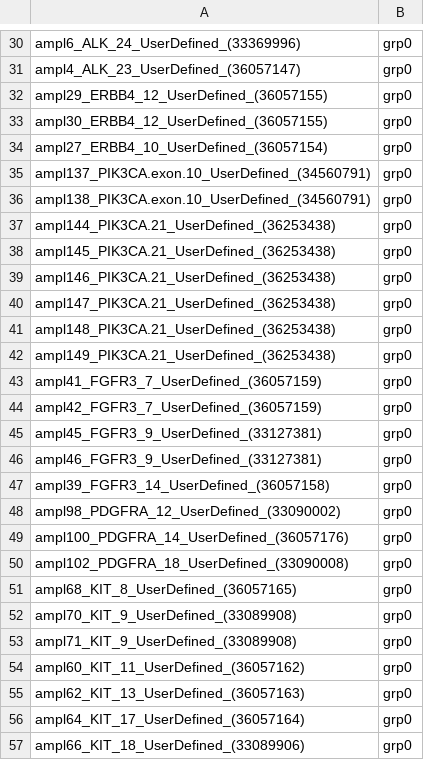
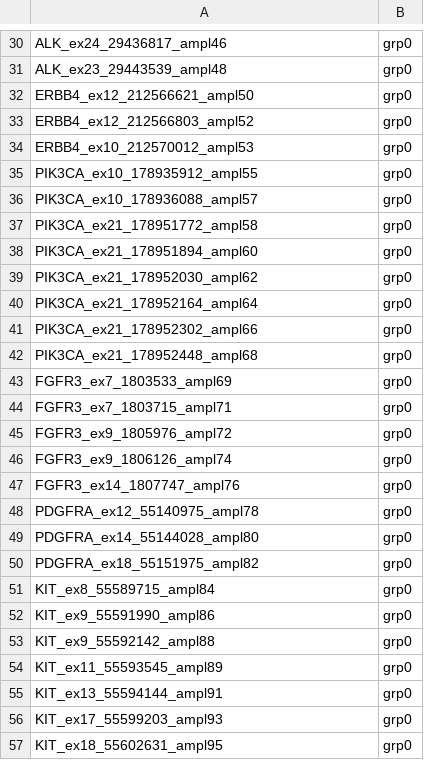
Before and after one commit to bialimed/AnaCore, a TSV file: ressources/amplicon_design/INCa_V1/GRCh37/libB/nonOverlappingGroups.tsv, drawn as a sheet; only a part is shown, gaps mark what is left out; the diff covers the shown part only; the diff names each change by its address in the sheet, - before the commit and + after, or states it on an @@ line.

Commit message:
Add exon index in amplicon name for INCa-V1 panel.

```diff
--- a/ressources/amplicon_design/INCa_V1/GRCh37/libB/nonOverlappingGroups.tsv
+++ b/ressources/amplicon_design/INCa_V1/GRCh37/libB/nonOverlappingGroups.tsv
-A30: ampl6_ALK_24_UserDefined_(33369996)
+A30: ALK_ex24_29436817_ampl46
-A31: ampl4_ALK_23_UserDefined_(36057147)
+A31: ALK_ex23_29443539_ampl48
-A32: ampl29_ERBB4_12_UserDefined_(36057155)
+A32: ERBB4_ex12_212566621_ampl50
-A33: ampl30_ERBB4_12_UserDefined_(36057155)
+A33: ERBB4_ex12_212566803_ampl52
-A34: ampl27_ERBB4_10_UserDefined_(36057154)
+A34: ERBB4_ex10_212570012_ampl53
-A35: ampl137_PIK3CA.exon.10_UserDefined_(34560791)
+A35: PIK3CA_ex10_178935912_ampl55
-A36: ampl138_PIK3CA.exon.10_UserDefined_(34560791)
+A36: PIK3CA_ex10_178936088_ampl57
-A37: ampl144_PIK3CA.21_UserDefined_(36253438)
+A37: PIK3CA_ex21_178951772_ampl58
-A38: ampl145_PIK3CA.21_UserDefined_(36253438)
+A38: PIK3CA_ex21_178951894_ampl60
-A39: ampl146_PIK3CA.21_UserDefined_(36253438)
+A39: PIK3CA_ex21_178952030_ampl62
-A40: ampl147_PIK3CA.21_UserDefined_(36253438)
+A40: PIK3CA_ex21_178952164_ampl64
-A41: ampl148_PIK3CA.21_UserDefined_(36253438)
+A41: PIK3CA_ex21_178952302_ampl66
-A42: ampl149_PIK3CA.21_UserDefined_(36253438)
+A42: PIK3CA_ex21_178952448_ampl68
-A43: ampl41_FGFR3_7_UserDefined_(36057159)
+A43: FGFR3_ex7_1803533_ampl69
-A44: ampl42_FGFR3_7_UserDefined_(36057159)
+A44: FGFR3_ex7_1803715_ampl71
-A45: ampl45_FGFR3_9_UserDefined_(33127381)
+A45: FGFR3_ex9_1805976_ampl72
-A46: ampl46_FGFR3_9_UserDefined_(33127381)
+A46: FGFR3_ex9_1806126_ampl74
-A47: ampl39_FGFR3_14_UserDefined_(36057158)
+A47: FGFR3_ex14_1807747_ampl76
-A48: ampl98_PDGFRA_12_UserDefined_(33090002)
+A48: PDGFRA_ex12_55140975_ampl78
-A49: ampl100_PDGFRA_14_UserDefined_(36057176)
+A49: PDGFRA_ex14_55144028_ampl80
-A50: ampl102_PDGFRA_18_UserDefined_(33090008)
+A50: PDGFRA_ex18_55151975_ampl82
-A51: ampl68_KIT_8_UserDefined_(36057165)
+A51: KIT_ex8_55589715_ampl84
-A52: ampl70_KIT_9_UserDefined_(33089908)
+A52: KIT_ex9_55591990_ampl86
-A53: ampl71_KIT_9_UserDefined_(33089908)
+A53: KIT_ex9_55592142_ampl88
-A54: ampl60_KIT_11_UserDefined_(36057162)
+A54: KIT_ex11_55593545_ampl89
-A55: ampl62_KIT_13_UserDefined_(36057163)
+A55: KIT_ex13_55594144_ampl91
-A56: ampl64_KIT_17_UserDefined_(36057164)
+A56: KIT_ex17_55599203_ampl93
-A57: ampl66_KIT_18_UserDefined_(33089906)
+A57: KIT_ex18_55602631_ampl95
```
Also changed, not shown: 122 edited cells elsewhere in this file, ressources/amplicon_design/INCa_V1/GRCh37/libA/nonOverlappingGroups.tsv, ressources/amplicon_design/INCa_V1/GRCh37_chr/libA/nonOverlappingGroups.tsv, 9 other files.
